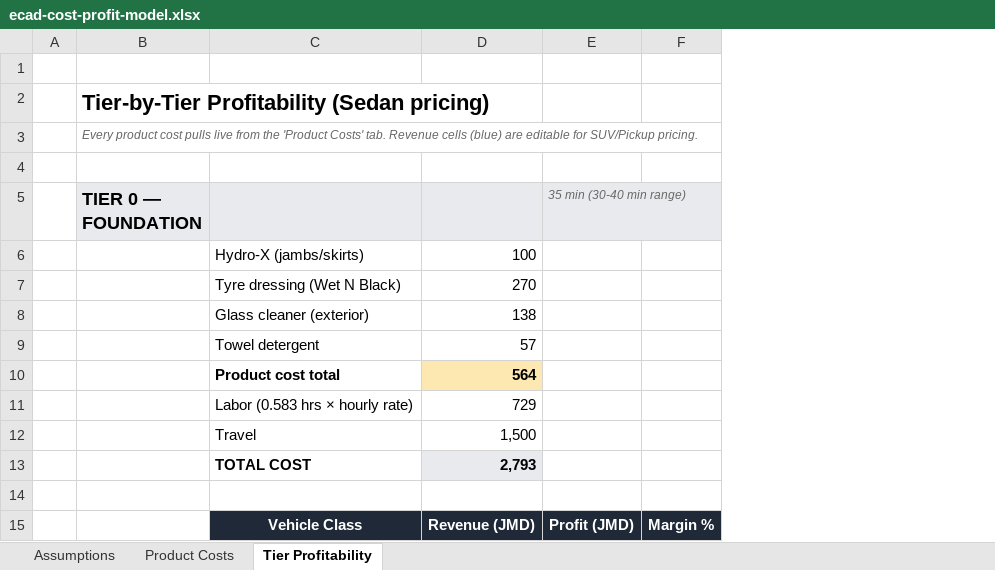
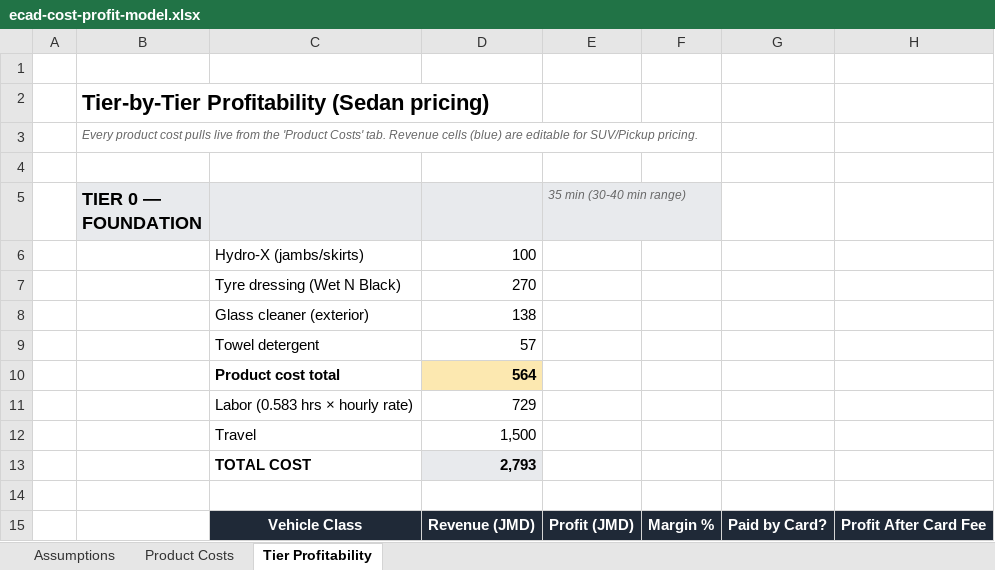
Before and after one commit to extracleancarauto/ecad-site, an Excel workbook: ecad-cost-profit-model.xlsx, sheet Tier Profitability, drawn as a sheet; only a part is shown; values as stored, in another font and other column widths than the file's, no borders; the diff names each change by its address in the sheet, - before the commit and + after, or states it on an @@ line.

```diff
--- a/ecad-cost-profit-model.xlsx (sheet Tier Profitability)
+++ b/ecad-cost-profit-model.xlsx (sheet Tier Profitability)
+column G, row 15: Paid by Card?
+column H, row 15: Profit After Card Fee
```
Also changed, not shown: sheet Assumptions, 1 other file.
